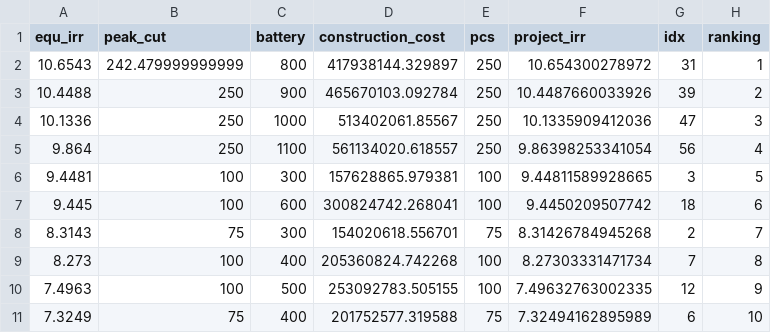
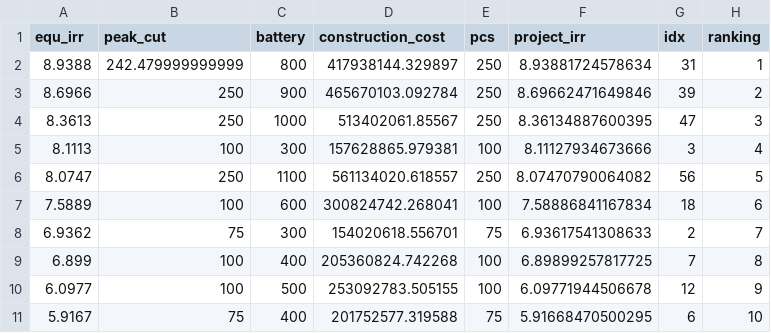
Before and after one commit to h-energy-opensrc/dershare-report, a CSV file: server/testFolder/code/output/dershare/bizSum.csv, drawn as a sheet.

```diff
--- a/server/testFolder/code/output/dershare/bizSum.csv
+++ b/server/testFolder/code/output/dershare/bizSum.csv
@@ -1,11 +1,11 @@
 "equ_irr","peak_cut","battery","construction_cost","pcs","project_irr","idx","ranking"
-10.6543,242.479999999999,800,417938144.329897,250,10.654300278972,31,1
-10.4488,250,900,465670103.092784,250,10.4487660033926,39,2
-10.1336,250,1000,513402061.85567,250,10.1335909412036,47,3
-9.864,250,1100,561134020.618557,250,9.86398253341054,56,4
-9.4481,100,300,157628865.979381,100,9.44811589928665,3,5
-9.445,100,600,300824742.268041,100,9.4450209507742,18,6
-8.3143,75,300,154020618.556701,75,8.31426784945268,2,7
-8.273,100,400,205360824.742268,100,8.27303331471734,7,8
-7.4963,100,500,253092783.505155,100,7.49632763002335,12,9
-7.3249,75,400,201752577.319588,75,7.32494162895989,6,10
+8.9388,242.479999999999,800,417938144.329897,250,8.93881724578634,31,1
+8.6966,250,900,465670103.092784,250,8.69662471649846,39,2
+8.3613,250,1000,513402061.85567,250,8.36134887600395,47,3
+8.1113,100,300,157628865.979381,100,8.11127934673666,3,4
+8.0747,250,1100,561134020.618557,250,8.07470790064082,56,5
+7.5889,100,600,300824742.268041,100,7.58886841167834,18,6
+6.9362,75,300,154020618.556701,75,6.93617541308633,2,7
+6.899,100,400,205360824.742268,100,6.89899257817725,7,8
+6.0977,100,500,253092783.505155,100,6.09771944506678,12,9
+5.9167,75,400,201752577.319588,75,5.91668470500295,6,10
```
Also changed, not shown: 22 other files.
